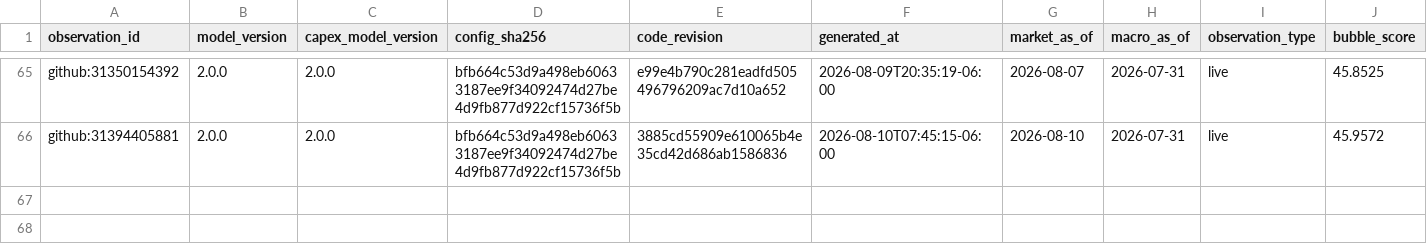
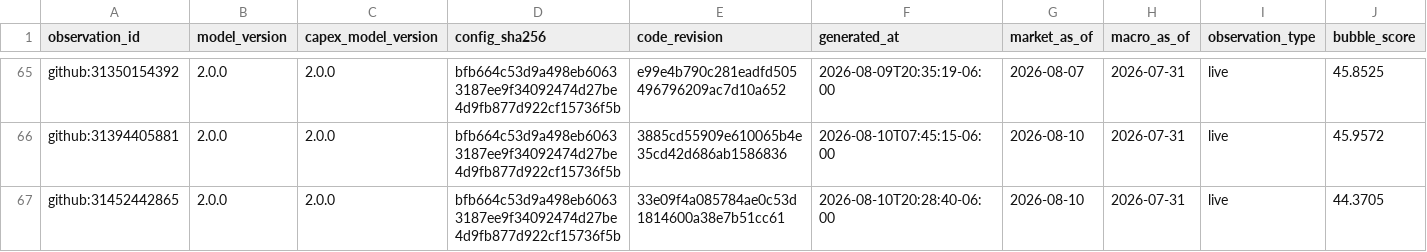
Before and after one commit to Bluxor-ai/radar-de-la-burbuja-ia, a CSV file: data/history.csv, drawn as a sheet; only a part is shown, gaps mark what is left out; rows hold the shown columns only; the diff names each change by its address in the sheet, - before the commit and + after, or states it on an @@ line.

```diff
--- a/data/history.csv
+++ b/data/history.csv
+row 67: github:31452442865 | 2.0.0 | 2.0.0 | bfb664c53d9a498eb60633187ee9f34092474d27be4d9fb877d922cf15736f5b | 33e09f4a085784ae0c53d1814600a38e7b51cc61 | 2026-08-10T20:28:40-06:00 | 2026-08-10 | 2026-07-31 | live | 44.3705
```
Also changed, not shown: data/gpu_price_history.csv, public/gpu_price_history.csv, 6 other files.
